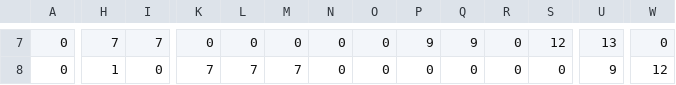
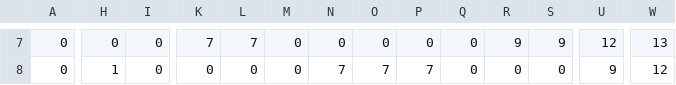
Before and after one commit to Yoshinobu-Ishizaki/ProcGA, a CSV file: apps/10_same_items/bestprc_heuristics.csv, drawn as a sheet; only a part is shown, gaps mark what is left out; the diff covers the shown part only; the diff names each change by its address in the sheet, - before the commit and + after, or states it on an @@ line.

```diff
--- a/apps/10_same_items/bestprc_heuristics.csv
+++ b/apps/10_same_items/bestprc_heuristics.csv
-H7: 7
+H7: 0
-I7: 7
+I7: 0
-K7: 0
+K7: 7
-L7: 0
+L7: 7
-P7: 9
+P7: 0
-Q7: 9
+Q7: 0
-R7: 0
+R7: 9
-S7: 12
+S7: 9
-U7: 13
+U7: 12
-W7: 0
+W7: 13
-K8: 7
+K8: 0
-L8: 7
+L8: 0
-M8: 7
+M8: 0
-N8: 0
+N8: 7
-O8: 0
+O8: 7
-P8: 0
+P8: 7
```
Also changed, not shown: 123 edited cells elsewhere in this file, apps/10_same_items/bestprc.csv, 2 other files.
